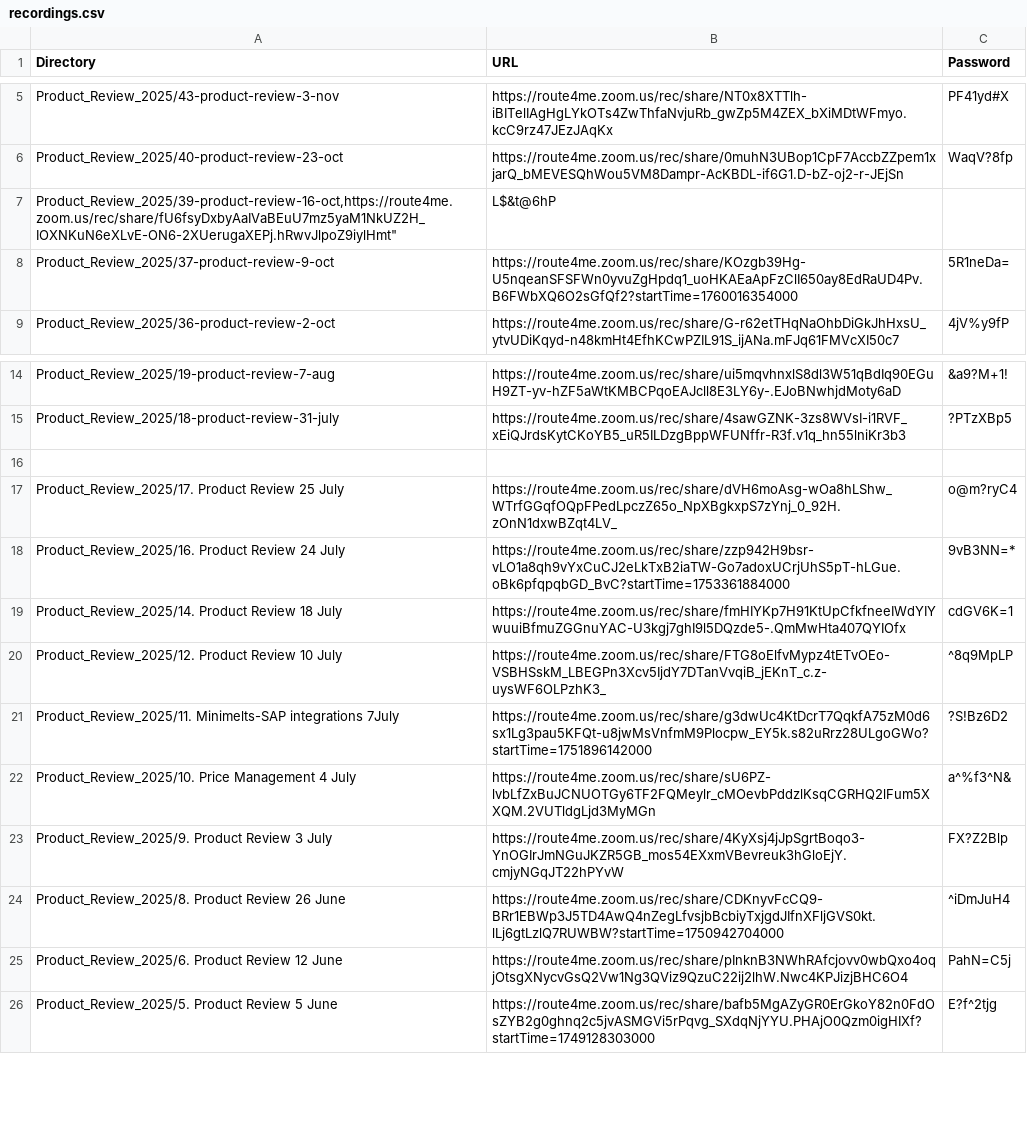
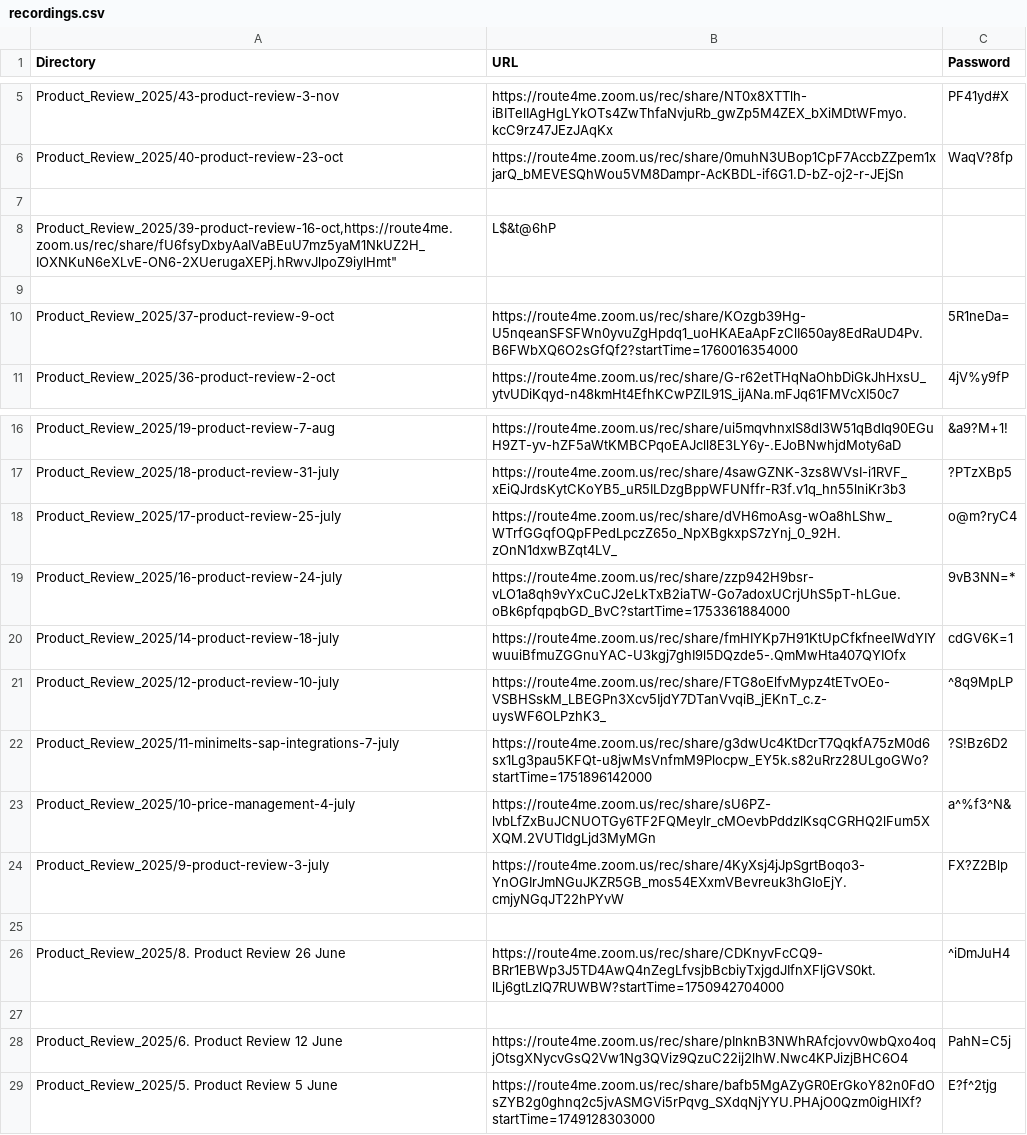
Before and after one commit to vadimiljin/turboscribe, a CSV file: recordings.csv, drawn as a sheet; only a part is shown, gaps mark what is left out; removed rows and columns are numbered as before the commit, all else as after; the diff names each change by its address in the sheet, - before the commit and + after, or states it on an @@ line.

Commit message:
Add transcript files for product review meetings (June-July 2025)
- Add transcripts for product review meetings from June 26 to July 18
- Add price management meeting transcript (July 4)
- Add minimelts SAP integrations meeting transcript (July 7)
- Update recordings.csv with new entries
- Remove obsolete clean markdown file

```diff
--- a/recordings.csv
+++ b/recordings.csv
+row 7: (empty)
+row 9: (empty)
+row 18: Product_Review_2025/17-product-review-25-july | https://route4me.zoom.us/rec/share/dVH6moAsg-wOa8hLShw_WTrfGGqfOQpFPedLpczZ65o_NpXBgkxpS7zYnj_0_92H.zOnN1dxwBZqt4LV_ | o@m?ryC4
+row 19: Product_Review_2025/16-product-review-24-july | https://route4me.zoom.us/rec/share/zzp942H9bsr-vLO1a8qh9vYxCuCJ2eLkTxB2iaTW-Go7adoxUCrjUhS5pT-hLGue.oBk6pfqpqbGD_BvC?startTime=1753361884000 | 9vB3NN=*
+row 20: Product_Review_2025/14-product-review-18-july | https://route4me.zoom.us/rec/share/fmHIYKp7H91KtUpCfkfneeIWdYIYwuuiBfmuZGGnuYAC-U3kgj7ghI9l5DQzde5-.QmMwHta407QYIOfx | cdGV6K=1
+row 21: Product_Review_2025/12-product-review-10-july | https://route4me.zoom.us/rec/share/FTG8oElfvMypz4tETvOEo-VSBHSskM_LBEGPn3Xcv5IjdY7DTanVvqiB_jEKnT_c.z-uysWF6OLPzhK3_ | ^8q9MpLP
+row 22: Product_Review_2025/11-minimelts-sap-integrations-7-july | https://route4me.zoom.us/rec/share/g3dwUc4KtDcrT7QqkfA75zM0d6sx1Lg3pau5KFQt-u8jwMsVnfmM9Plocpw_EY5k.s82uRrz28ULgoGWo?startTime=1751896142000 | ?S!Bz6D2
+row 23: Product_Review_2025/10-price-management-4-july | https://route4me.zoom.us/rec/share/sU6PZ-lvbLfZxBuJCNUOTGy6TF2FQMeylr_cMOevbPddzlKsqCGRHQ2lFum5XXQM.2VUTldgLjd3MyMGn | a^%f3^N&
+row 24: Product_Review_2025/9-product-review-3-july | https://route4me.zoom.us/rec/share/4KyXsj4jJpSgrtBoqo3-YnOGIrJmNGuJKZR5GB_mos54EXxmVBevreuk3hGloEjY.cmjyNGqJT22hPYvW | FX?Z2Blp
-row 17: Product_Review_2025/17. Product Review 25 July | https://route4me.zoom.us/rec/share/dVH6moAsg-wOa8hLShw_WTrfGGqfOQpFPedLpczZ65o_NpXBgkxpS7zYnj_0_92H.zOnN1dxwBZqt4LV_ | o@m?ryC4
-row 18: Product_Review_2025/16. Product Review 24 July | https://route4me.zoom.us/rec/share/zzp942H9bsr-vLO1a8qh9vYxCuCJ2eLkTxB2iaTW-Go7adoxUCrjUhS5pT-hLGue.oBk6pfqpqbGD_BvC?startTime=1753361884000 | 9vB3NN=*
-row 19: Product_Review_2025/14. Product Review 18 July | https://route4me.zoom.us/rec/share/fmHIYKp7H91KtUpCfkfneeIWdYIYwuuiBfmuZGGnuYAC-U3kgj7ghI9l5DQzde5-.QmMwHta407QYIOfx | cdGV6K=1
-row 20: Product_Review_2025/12. Product Review 10 July | https://route4me.zoom.us/rec/share/FTG8oElfvMypz4tETvOEo-VSBHSskM_LBEGPn3Xcv5IjdY7DTanVvqiB_jEKnT_c.z-uysWF6OLPzhK3_ | ^8q9MpLP
-row 21: Product_Review_2025/11. Minimelts-SAP integrations 7July | https://route4me.zoom.us/rec/share/g3dwUc4KtDcrT7QqkfA75zM0d6sx1Lg3pau5KFQt-u8jwMsVnfmM9Plocpw_EY5k.s82uRrz28ULgoGWo?startTime=1751896142000 | ?S!Bz6D2
-row 22: Product_Review_2025/10. Price Management 4 July | https://route4me.zoom.us/rec/share/sU6PZ-lvbLfZxBuJCNUOTGy6TF2FQMeylr_cMOevbPddzlKsqCGRHQ2lFum5XXQM.2VUTldgLjd3MyMGn | a^%f3^N&
-row 23: Product_Review_2025/9. Product Review 3 July | https://route4me.zoom.us/rec/share/4KyXsj4jJpSgrtBoqo3-YnOGIrJmNGuJKZR5GB_mos54EXxmVBevreuk3hGloEjY.cmjyNGqJT22hPYvW | FX?Z2Blp
+row 27: (empty)
```
Also changed, not shown: 35 other files.
